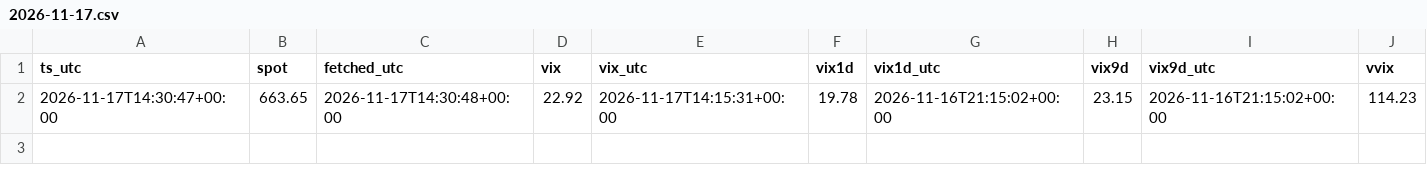
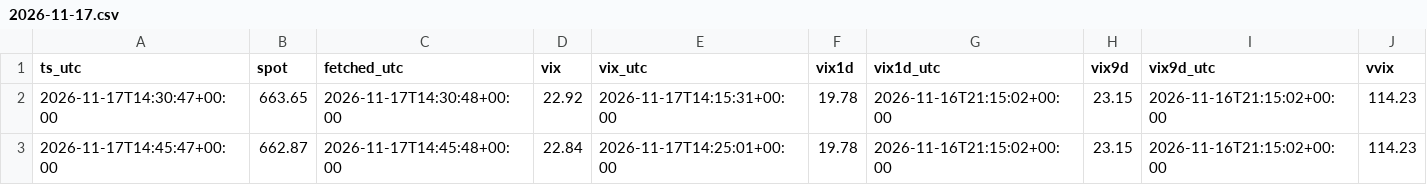
Before and after one commit to pooree-tangwachirapan/Model_IV, a CSV file: zero_dte/QQQ/ctx/2026-11-17.csv, drawn as a sheet; only a part is shown; rows hold the shown columns only; the diff names each change by its address in the sheet, - before the commit and + after, or states it on an @@ line.

```diff
--- a/zero_dte/QQQ/ctx/2026-11-17.csv
+++ b/zero_dte/QQQ/ctx/2026-11-17.csv
+row 3: 2026-11-17T14:45:47+00:00 | 662.87 | 2026-11-17T14:45:48+00:00 | 22.84 | 2026-11-17T14:25:01+00:00 | 19.78 | 2026-11-16T21:15:02+00:00 | 23.15 | 2026-11-16T21:15:02+00:00 | 114.23
```
Also changed, not shown: 1 other file.
